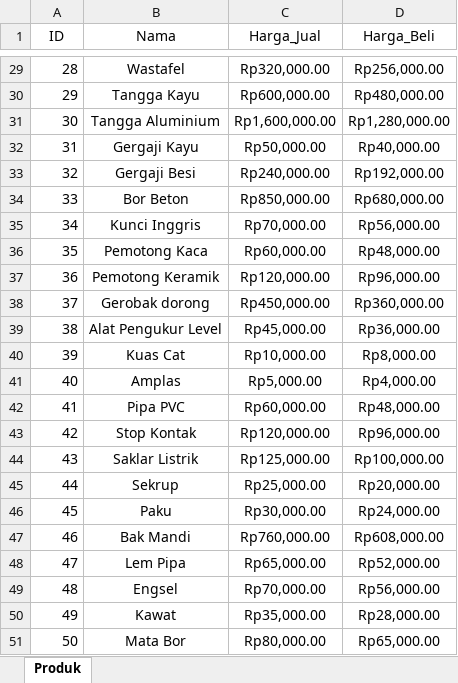
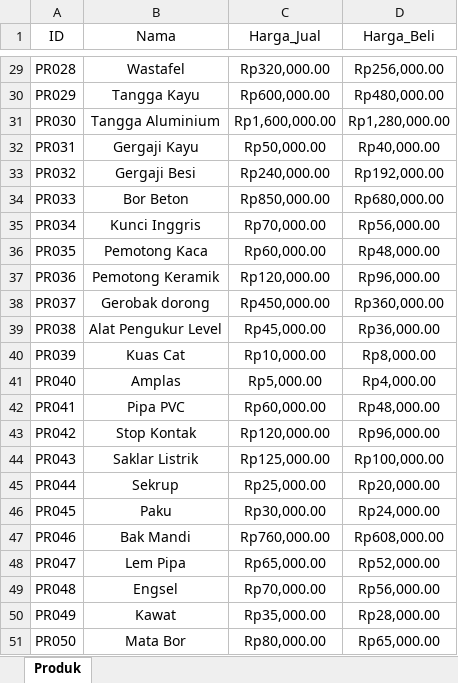
Before and after one commit to luckysantoso/FP_SBD, an Excel workbook: Excel/Produk.xlsx, sheet Produk, drawn as a sheet; only a part is shown, gaps mark what is left out; values as stored, in another font and other column widths than the file's, no borders; the diff covers the shown part only; the diff names each change by its address in the sheet, - before the commit and + after, or states it on an @@ line.

```diff
--- a/Excel/Produk.xlsx (sheet Produk)
+++ b/Excel/Produk.xlsx (sheet Produk)
-A29 (ID): 28
+A29 (ID): PR028
-A30 (ID): 29
+A30 (ID): PR029
-A31 (ID): 30
+A31 (ID): PR030
-A32 (ID): 31
+A32 (ID): PR031
-A33 (ID): 32
+A33 (ID): PR032
-A34 (ID): 33
+A34 (ID): PR033
-A35 (ID): 34
+A35 (ID): PR034
-A36 (ID): 35
+A36 (ID): PR035
-A37 (ID): 36
+A37 (ID): PR036
-A38 (ID): 37
+A38 (ID): PR037
-A39 (ID): 38
+A39 (ID): PR038
-A40 (ID): 39
+A40 (ID): PR039
-A41 (ID): 40
+A41 (ID): PR040
-A42 (ID): 41
+A42 (ID): PR041
-A43 (ID): 42
+A43 (ID): PR042
-A44 (ID): 43
+A44 (ID): PR043
-A45 (ID): 44
+A45 (ID): PR044
-A46 (ID): 45
+A46 (ID): PR045
-A47 (ID): 46
+A47 (ID): PR046
-A48 (ID): 47
+A48 (ID): PR047
-A49 (ID): 48
+A49 (ID): PR048
-A50 (ID): 49
+A50 (ID): PR049
-A51 (ID): 50
+A51 (ID): PR050
```
Also changed, not shown: 27 edited cells elsewhere in this sheet, Excel/Customer.xlsx, Excel/Membership.xlsx, 5 other files.
